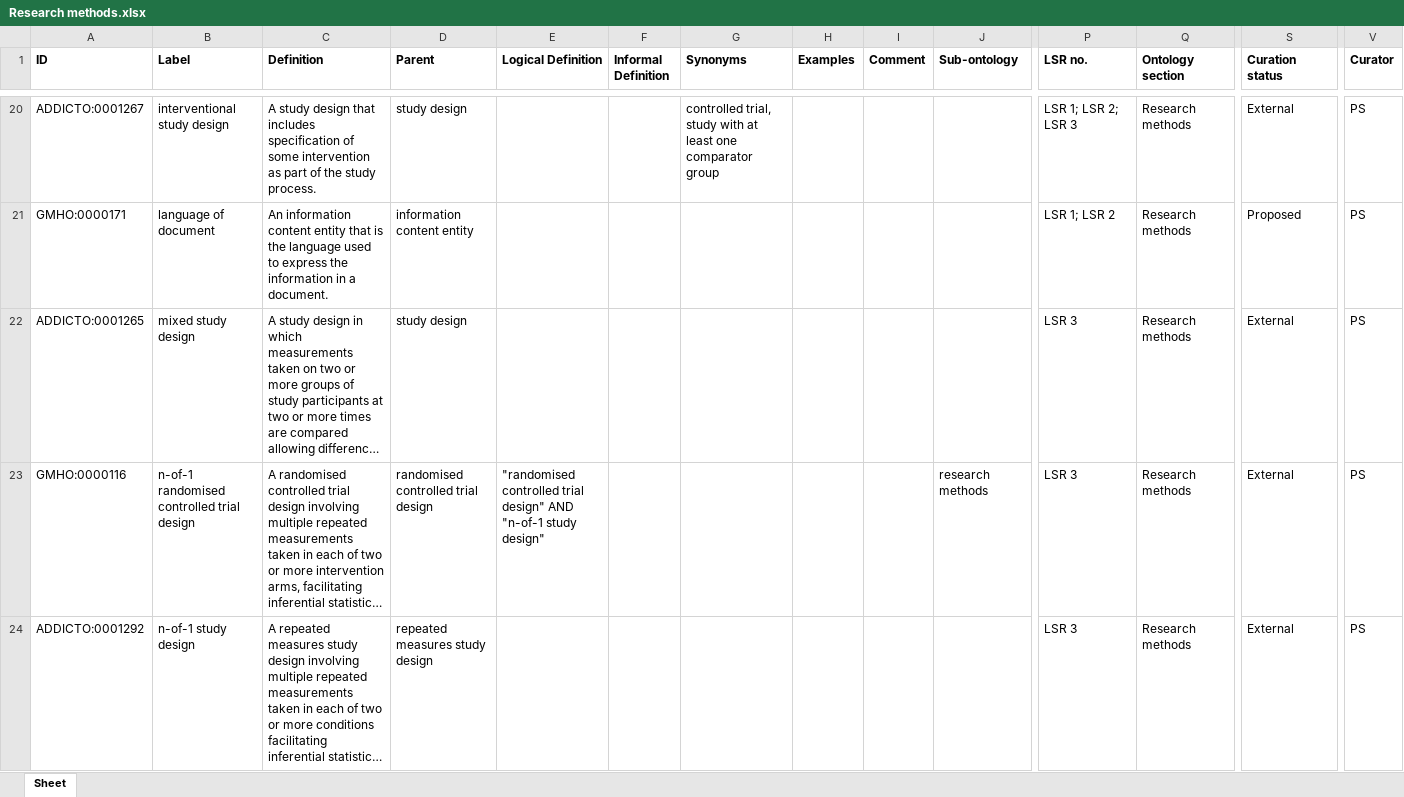
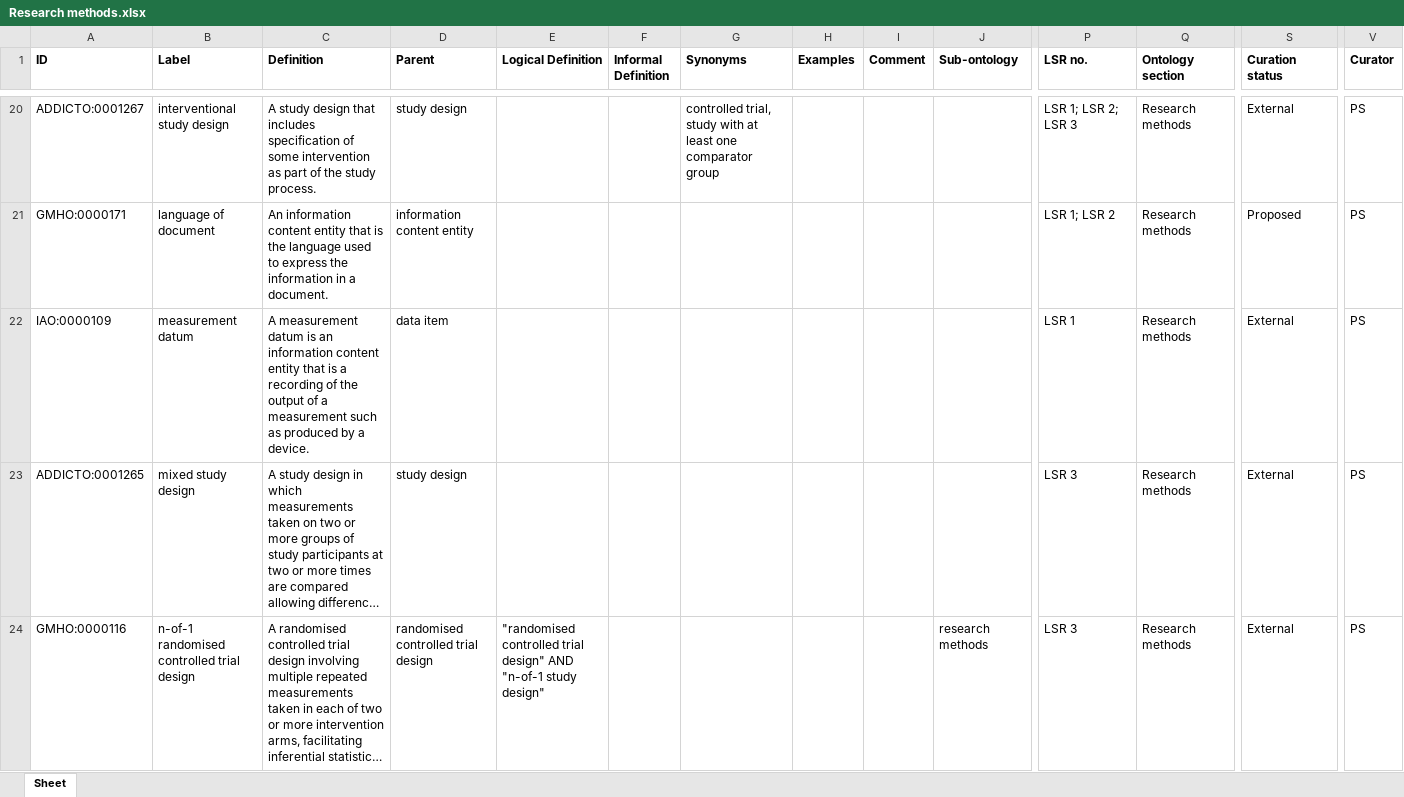
Before and after one commit to galenos-project/mental-health-ontology, an Excel workbook: Research methods/Research methods.xlsx, sheet Sheet, drawn as a sheet; only a part is shown, gaps mark what is left out; the shorter side is filled out with more unchanged rows; long unchanged cells end in …; values as stored, in another font and other column widths than the file's, no borders; rows hold the shown columns only; the diff names each change by its address in the sheet, - before the commit and + after, or states it on an @@ line.

Commit message:
Updating Research methods.xlsx

```diff
--- a/Research methods/Research methods.xlsx (sheet Sheet)
+++ b/Research methods/Research methods.xlsx (sheet Sheet)
+row 22: IAO:0000109 | measurement datum | A measurement datum is an information content entity that is a recording of the output of a measurement such as produced by a device. | data item |  |  |  |  |  |  | LSR 1 | Research methods | External | PS
```
